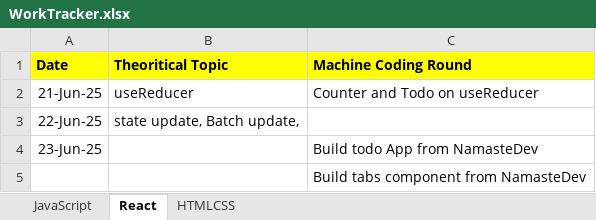
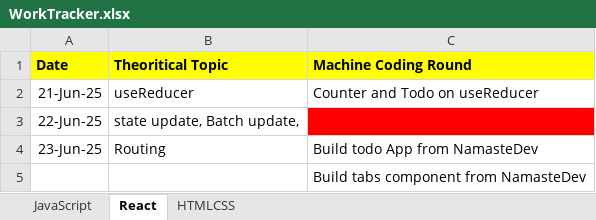
Before and after one commit to RakeshRanjanUIDeveloper/CodeWithJavaScript, an Excel workbook: WorkTracker.xlsx, sheet React, drawn as a sheet; values as stored, in another font and other column widths than the file's, no borders; the diff names each change by its address in the sheet, - before the commit and + after, or states it on an @@ line.

```diff
--- a/WorkTracker.xlsx (sheet React)
+++ b/WorkTracker.xlsx (sheet React)
-C3 fill: none
+C3 fill: #FF0000
-B4 (Theoritical Topic): (empty)
+B4 (Theoritical Topic): Routing
```
Also changed, not shown: 1 other file.
